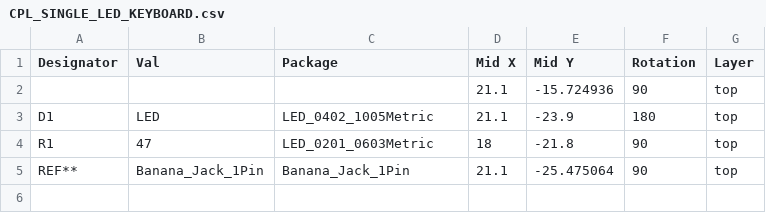
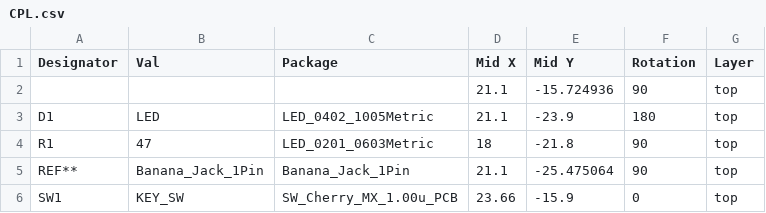
Before and after one commit to szkotgh/single_led-keyboard, a CSV file: CPL.csv (was CPL_SINGLE_LED_KEYBOARD.csv), drawn as a sheet.

```diff
--- a/CPL_SINGLE_LED_KEYBOARD.csv
+++ b/CPL.csv
@@ -5 +5,2 @@ R1,47,LED_0201_0603Metric,18,-21.8,90,top
 REF**,Banana_Jack_1Pin,Banana_Jack_1Pin,21.1,-25.475064,90,top
+SW1,KEY_SW,SW_Cherry_MX_1.00u_PCB,23.66,-15.9,0,top
```
Also changed, not shown: 21 other files.
